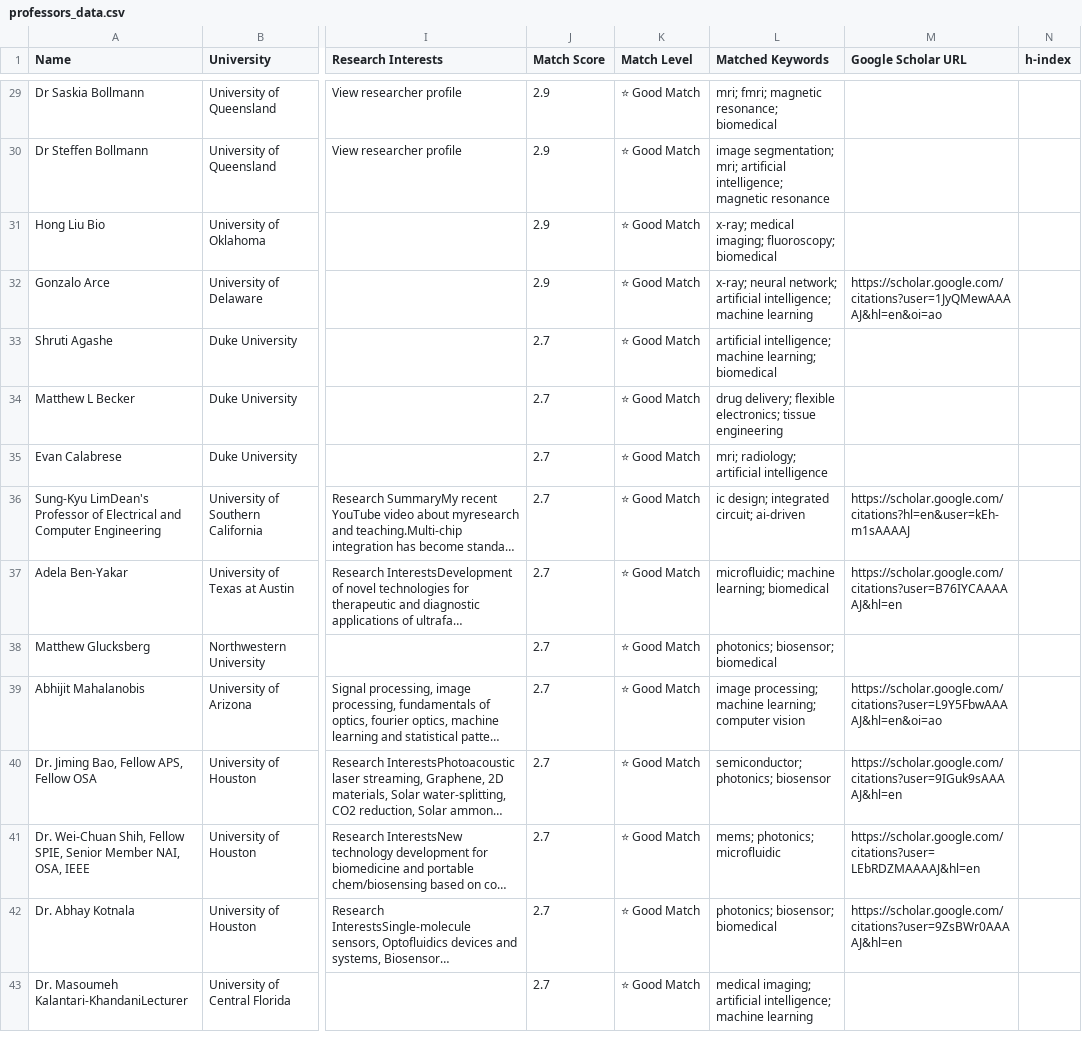
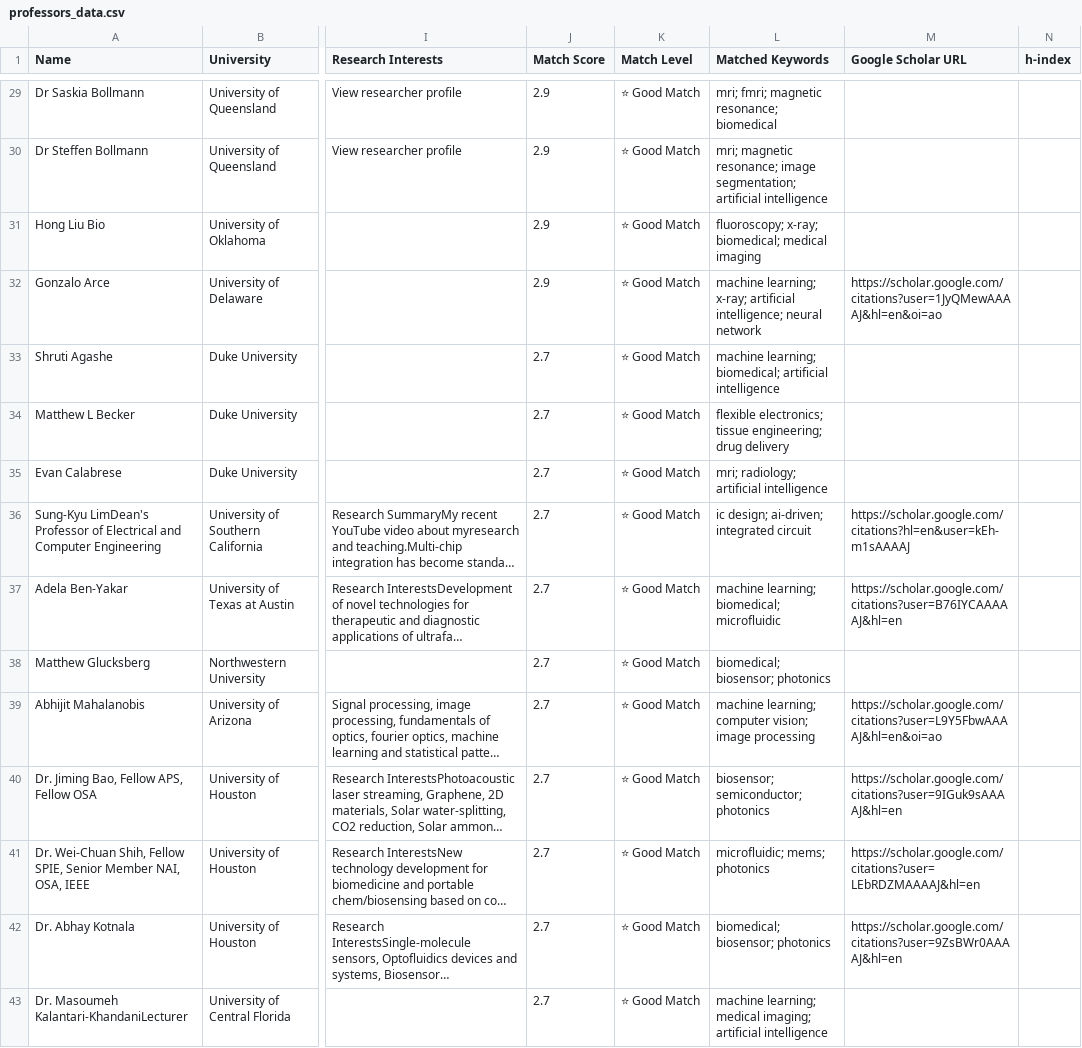
Before and after one commit to therajpoots/Professor-Finder-Web-Scrapper-and-Dashboard, a CSV file: AdvisorScout/results/professors_data.csv, drawn as a sheet; only a part is shown, gaps mark what is left out; long unchanged cells end in …; the diff covers the shown part only; the diff names each change by its address in the sheet, - before the commit and + after, or states it on an @@ line.

```diff
--- a/AdvisorScout/results/professors_data.csv
+++ b/AdvisorScout/results/professors_data.csv
-L30 (Matched Keywords): image segmentation; mri; artificial intelligence; magnetic resonance
+L30 (Matched Keywords): mri; magnetic resonance; image segmentation; artificial intelligence
-L31 (Matched Keywords): x-ray; medical imaging; fluoroscopy; biomedical
+L31 (Matched Keywords): fluoroscopy; x-ray; biomedical; medical imaging
-L32 (Matched Keywords): x-ray; neural network; artificial intelligence; machine learning
+L32 (Matched Keywords): machine learning; x-ray; artificial intelligence; neural network
-L33 (Matched Keywords): artificial intelligence; machine learning; biomedical
+L33 (Matched Keywords): machine learning; biomedical; artificial intelligence
-L34 (Matched Keywords): drug delivery; flexible electronics; tissue engineering
+L34 (Matched Keywords): flexible electronics; tissue engineering; drug delivery
-L36 (Matched Keywords): ic design; integrated circuit; ai-driven
+L36 (Matched Keywords): ic design; ai-driven; integrated circuit
-L37 (Matched Keywords): microfluidic; machine learning; biomedical
+L37 (Matched Keywords): machine learning; biomedical; microfluidic
-L38 (Matched Keywords): photonics; biosensor; biomedical
+L38 (Matched Keywords): biomedical; biosensor; photonics
-L39 (Matched Keywords): image processing; machine learning; computer vision
+L39 (Matched Keywords): machine learning; computer vision; image processing
-L40 (Matched Keywords): semiconductor; photonics; biosensor
+L40 (Matched Keywords): biosensor; semiconductor; photonics
-L41 (Matched Keywords): mems; photonics; microfluidic
+L41 (Matched Keywords): microfluidic; mems; photonics
-L42 (Matched Keywords): photonics; biosensor; biomedical
+L42 (Matched Keywords): biomedical; biosensor; photonics
-L43 (Matched Keywords): medical imaging; artificial intelligence; machine learning
+L43 (Matched Keywords): machine learning; medical imaging; artificial intelligence
```
Also changed, not shown: 93 edited cells elsewhere in this file, 19 other files.
